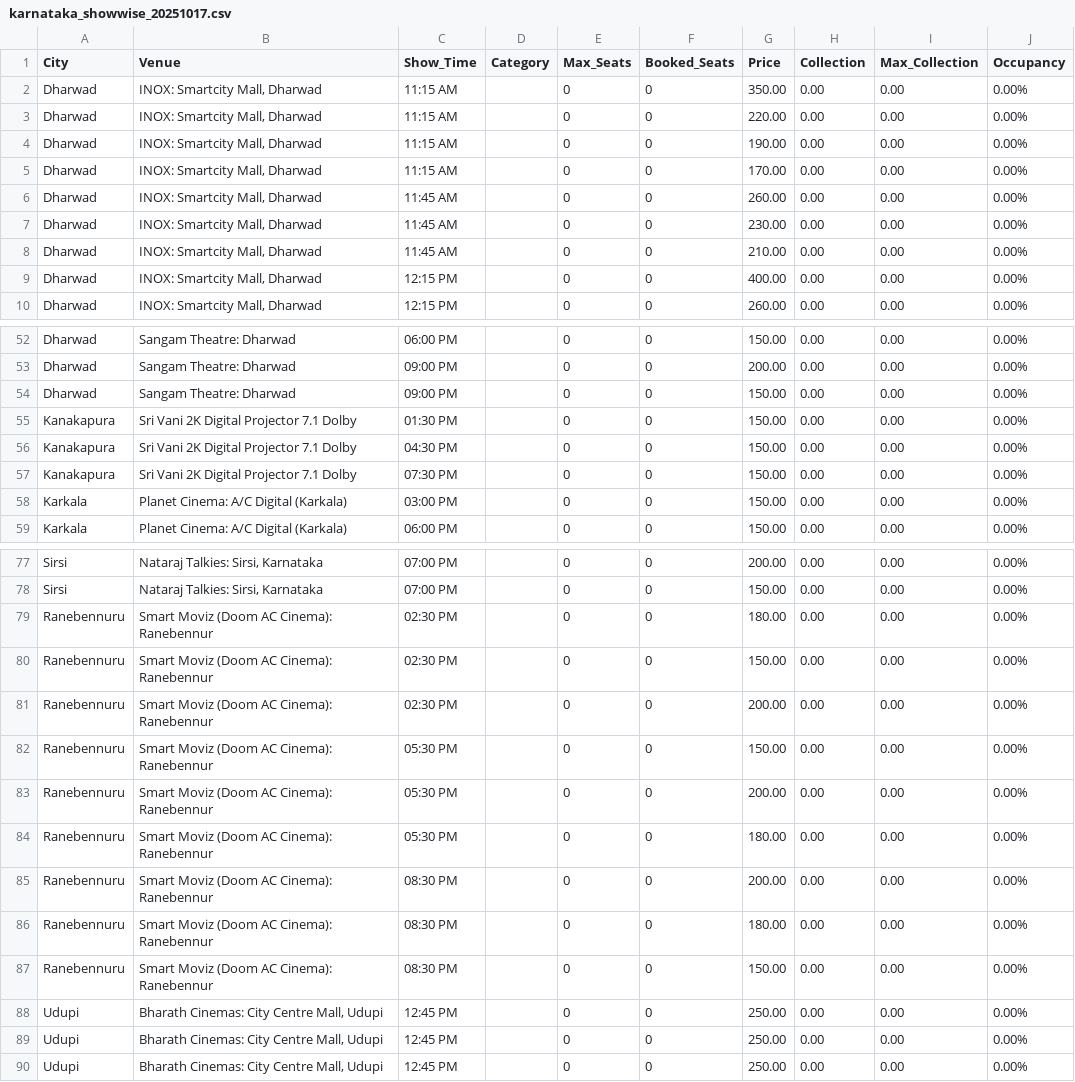
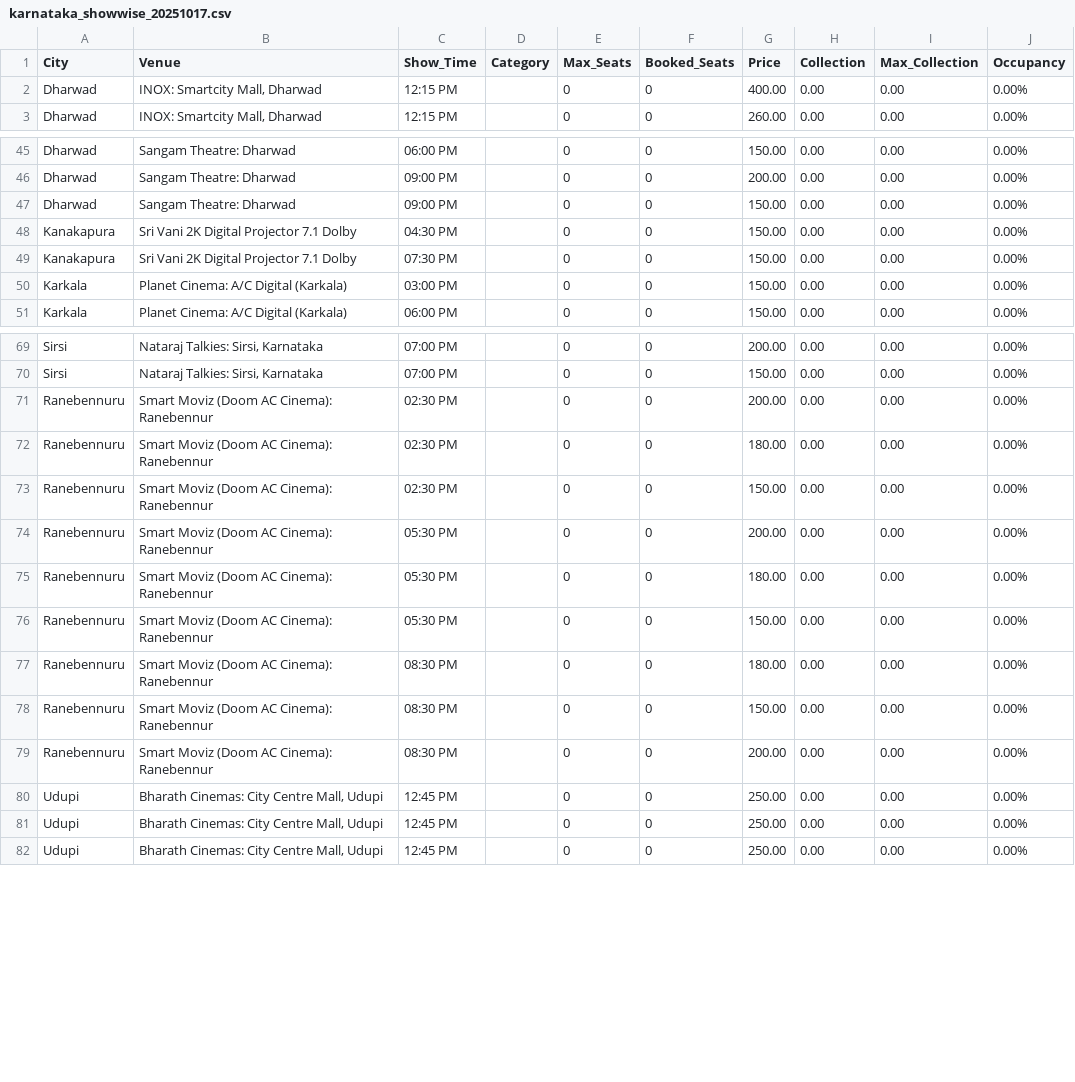
Before and after one commit to Cinemadata/Bms_Karnataka, a CSV file: output_karnataka/karnataka_showwise_20251017.csv, drawn as a sheet; only a part is shown, gaps mark what is left out.

```diff
--- a/output_karnataka/karnataka_showwise_20251017.csv
+++ b/output_karnataka/karnataka_showwise_20251017.csv
@@ -1,9 +1,2 @@
 City,Venue,Show_Time,Category,Max_Seats,Booked_Seats,Price,Collection,Max_Collection,Occupancy
-"Dharwad","INOX: Smartcity Mall, Dharwad","11:15 AM","","0","0","350.00","0.00","0.00","0.00%"
-"Dharwad","INOX: Smartcity Mall, Dharwad","11:15 AM","","0","0","220.00","0.00","0.00","0.00%"
-"Dharwad","INOX: Smartcity Mall, Dharwad","11:15 AM","","0","0","190.00","0.00","0.00","0.00%"
-"Dharwad","INOX: Smartcity Mall, Dharwad","11:15 AM","","0","0","170.00","0.00","0.00","0.00%"
-"Dharwad","INOX: Smartcity Mall, Dharwad","11:45 AM","","0","0","260.00","0.00","0.00","0.00%"
-"Dharwad","INOX: Smartcity Mall, Dharwad","11:45 AM","","0","0","230.00","0.00","0.00","0.00%"
-"Dharwad","INOX: Smartcity Mall, Dharwad","11:45 AM","","0","0","210.00","0.00","0.00","0.00%"
 "Dharwad","INOX: Smartcity Mall, Dharwad","12:15 PM","","0","0","400.00","0.00","0.00","0.00%"
@@ -54,3 +47,2 @@ City,Venue,Show_Time,Category,Max_Seats,Booked_Seats,Price,Collection,Max_Collec
 "Dharwad","Sangam Theatre: Dharwad","09:00 PM","","0","0","150.00","0.00","0.00","0.00%"
-"Kanakapura","Sri Vani 2K Digital Projector 7.1 Dolby","01:30 PM","","0","0","150.00","0.00","0.00","0.00%"
 "Kanakapura","Sri Vani 2K Digital Projector 7.1 Dolby","04:30 PM","","0","0","150.00","0.00","0.00","0.00%"
@@ -78,11 +70,11 @@ City,Venue,Show_Time,Category,Max_Seats,Booked_Seats,Price,Collection,Max_Collec
 "Sirsi","Nataraj Talkies: Sirsi, Karnataka","07:00 PM","","0","0","150.00","0.00","0.00","0.00%"
+"Ranebennuru","Smart Moviz (Doom AC Cinema): Ranebennur","02:30 PM","","0","0","200.00","0.00","0.00","0.00%"
 "Ranebennuru","Smart Moviz (Doom AC Cinema): Ranebennur","02:30 PM","","0","0","180.00","0.00","0.00","0.00%"
 "Ranebennuru","Smart Moviz (Doom AC Cinema): Ranebennur","02:30 PM","","0","0","150.00","0.00","0.00","0.00%"
-"Ranebennuru","Smart Moviz (Doom AC Cinema): Ranebennur","02:30 PM","","0","0","200.00","0.00","0.00","0.00%"
-"Ranebennuru","Smart Moviz (Doom AC Cinema): Ranebennur","05:30 PM","","0","0","150.00","0.00","0.00","0.00%"
 "Ranebennuru","Smart Moviz (Doom AC Cinema): Ranebennur","05:30 PM","","0","0","200.00","0.00","0.00","0.00%"
 "Ranebennuru","Smart Moviz (Doom AC Cinema): Ranebennur","05:30 PM","","0","0","180.00","0.00","0.00","0.00%"
-"Ranebennuru","Smart Moviz (Doom AC Cinema): Ranebennur","08:30 PM","","0","0","200.00","0.00","0.00","0.00%"
+"Ranebennuru","Smart Moviz (Doom AC Cinema): Ranebennur","05:30 PM","","0","0","150.00","0.00","0.00","0.00%"
 "Ranebennuru","Smart Moviz (Doom AC Cinema): Ranebennur","08:30 PM","","0","0","180.00","0.00","0.00","0.00%"
 "Ranebennuru","Smart Moviz (Doom AC Cinema): Ranebennur","08:30 PM","","0","0","150.00","0.00","0.00","0.00%"
+"Ranebennuru","Smart Moviz (Doom AC Cinema): Ranebennur","08:30 PM","","0","0","200.00","0.00","0.00","0.00%"
 "Udupi","Bharath Cinemas: City Centre Mall, Udupi","12:45 PM","","0","0","250.00","0.00","0.00","0.00%"
```
Also changed, not shown: output_karnataka/karnataka_citywise.csv, output_karnataka/karnataka_citywise_20251017.csv, 5 other files.
